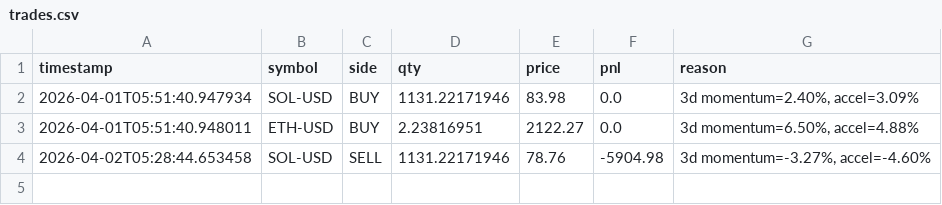
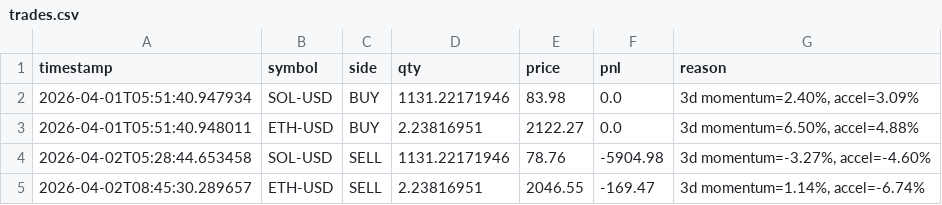
Before and after one commit to WilliamCastner/swingbot, a CSV file: logs/crypto_strategies/3-day_momentum/trades.csv, drawn as a sheet.

Commit message:
Crypto run 2026-04-02 08:45 UTC

```diff
--- a/logs/crypto_strategies/3-day_momentum/trades.csv
+++ b/logs/crypto_strategies/3-day_momentum/trades.csv
@@ -4 +4,2 @@ timestamp,symbol,side,qty,price,pnl,reason
 2026-04-02T05:28:44.653458,SOL-USD,SELL,1131.22171946,78.76,-5904.98,"3d momentum=-3.27%, accel=-4.60%"
+2026-04-02T08:45:30.289657,ETH-USD,SELL,2.23816951,2046.55,-169.47,"3d momentum=1.14%, accel=-6.74%"
```
Also changed, not shown: logs/crypto/pnl.csv, logs/crypto_strategies/3-day_momentum/pnl.csv, 11 other files.
